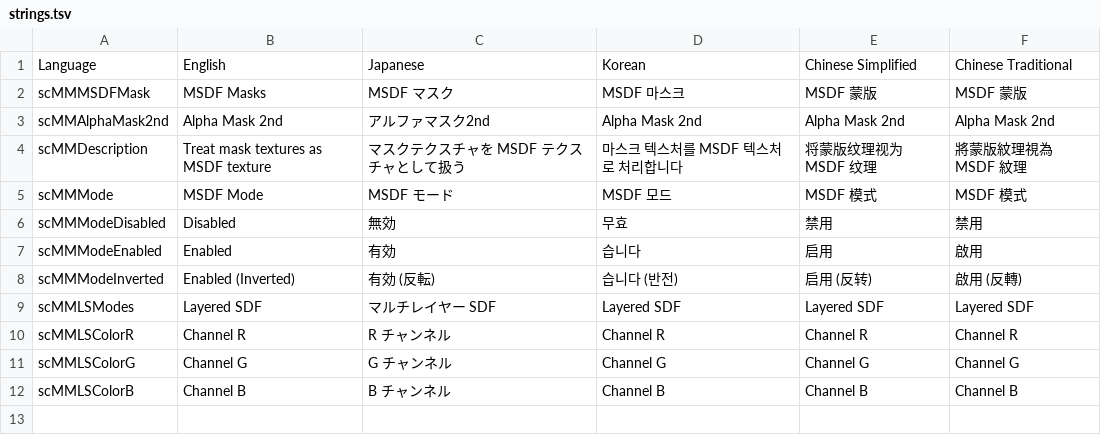
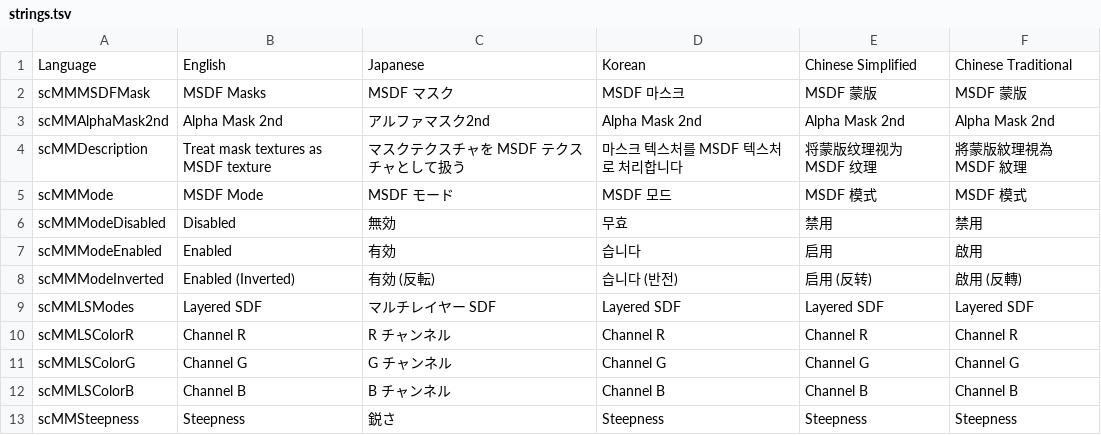
Before and after one commit to kb10uy/liltoon-msdfmask, a TSV file: Editor/strings.tsv, drawn as a sheet.

Commit message:
Add steepness parameter

```diff
--- a/Editor/strings.tsv
+++ b/Editor/strings.tsv
@@ -12 +12,2 @@ scMMLSColorG	Channel G	G チャンネル	Channel G	Channel G	Channel G
 scMMLSColorB	Channel B	B チャンネル	Channel B	Channel B	Channel B
+scMMSteepness	Steepness	鋭さ	Steepness	Steepness	Steepness
```
Also changed, not shown: 4 other files.
